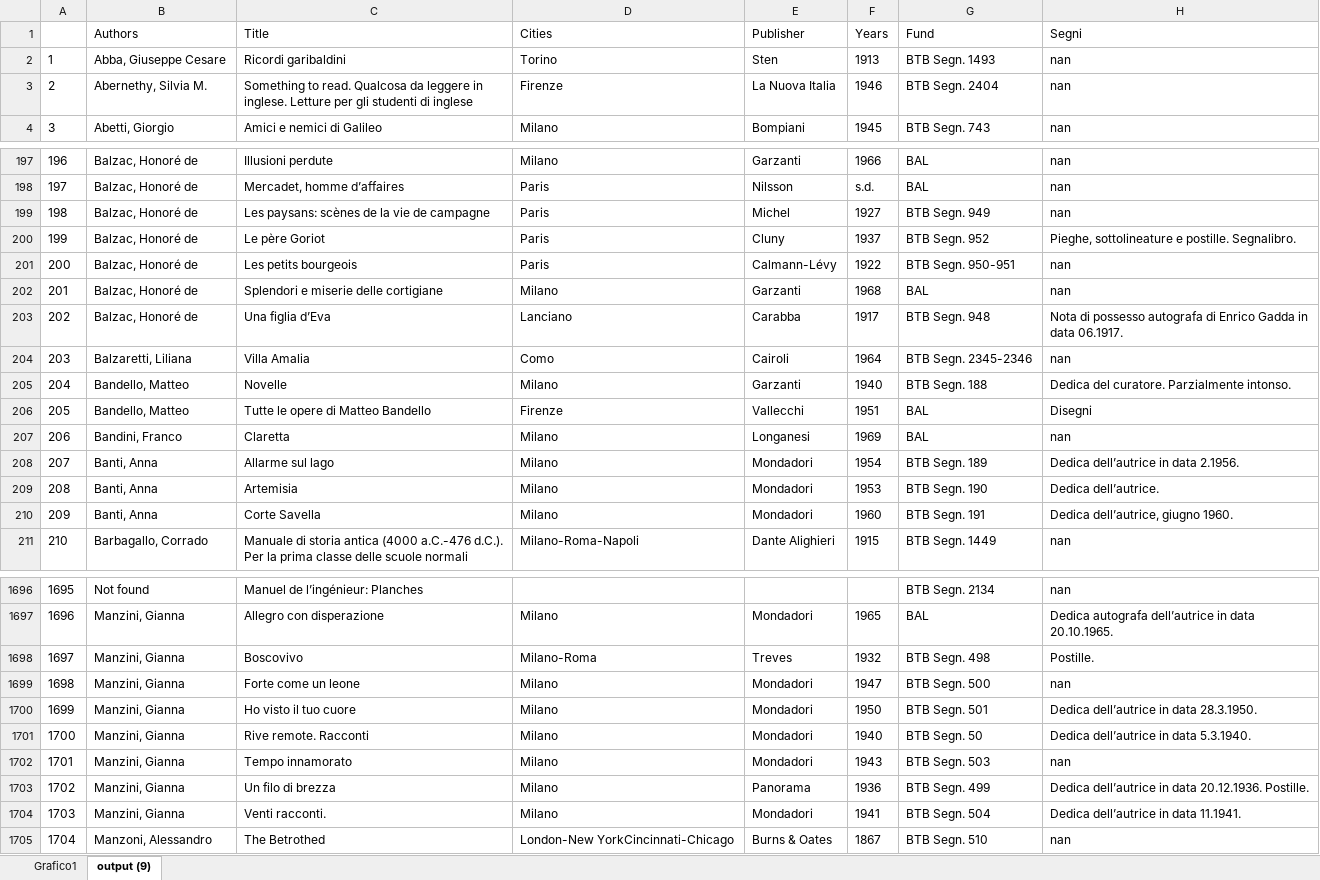
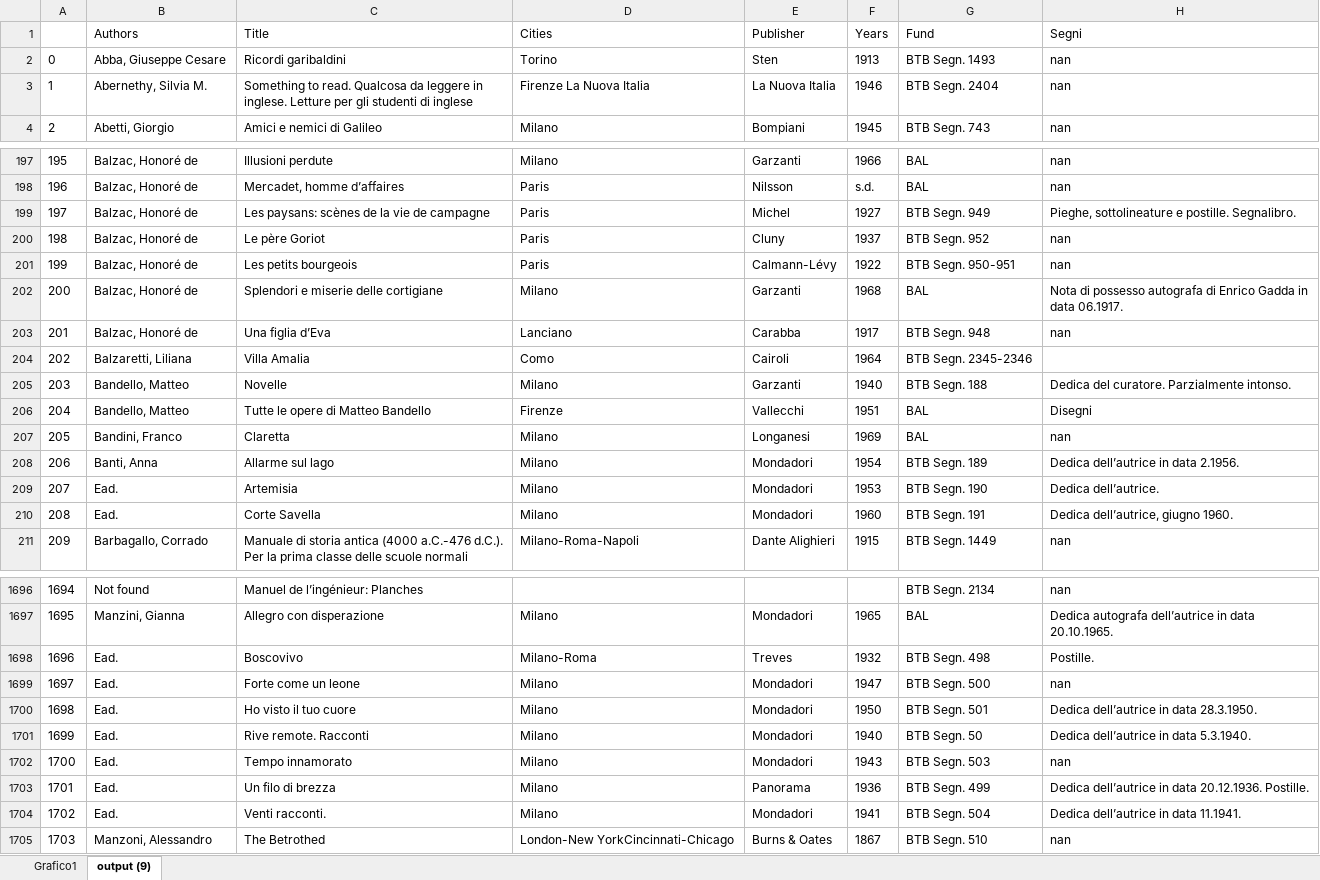
Before and after one commit to Nora1211/Gadda, an Excel workbook: OutputBook.xlsx, sheet output (9), drawn as a sheet; only a part is shown, gaps mark what is left out; values as stored, in another font and other column widths than the file's, no borders; the diff covers the shown part only; the diff names each change by its address in the sheet, - before the commit and + after, or states it on an @@ line.

```diff
--- a/OutputBook.xlsx (sheet output (9))
+++ b/OutputBook.xlsx (sheet output (9))
@@ column A renumbered from row 2 down @@
-D3 (Cities): Firenze
+D3 (Cities): Firenze La Nuova Italia
-H199 (Segni): nan
+H199 (Segni): Pieghe, sottolineature e postille. Segnalibro.
-H200 (Segni): Pieghe, sottolineature e postille. Segnalibro.
+H200 (Segni): nan
-H202 (Segni): nan
+H202 (Segni): Nota di possesso autografa di Enrico Gadda in data 06.1917.
-H203 (Segni): Nota di possesso autografa di Enrico Gadda in data 06.1917.
+H203 (Segni): nan
-H204 (Segni): nan
+H204 (Segni): (empty)
-B209:B210 (Authors): Banti, Anna
+B209:B210 (Authors): Ead.
-B1698:B1704 (Authors): Manzini, Gianna
+B1698:B1704 (Authors): Ead.
```
Also changed, not shown: 29 edited cells and cell formats elsewhere in this sheet, charts or pictures, Postille.xlsx, 2 other files.
